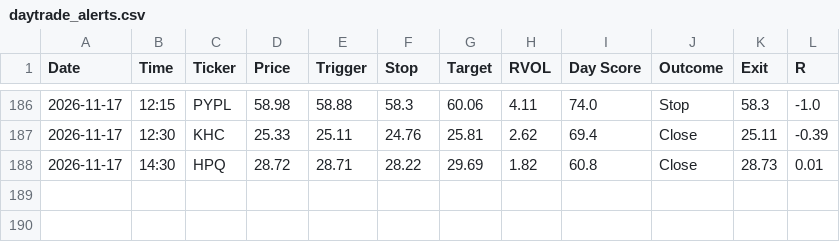
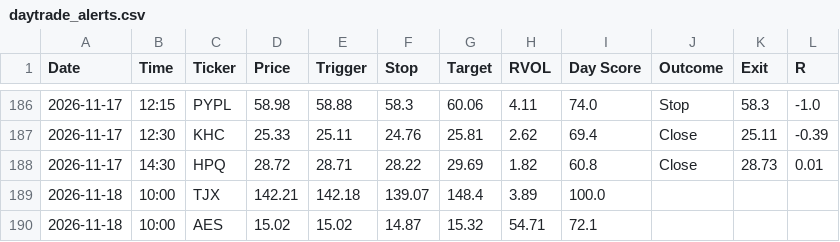
Before and after one commit to wolfmanex/trading-dashboard, a CSV file: daytrade_alerts.csv, drawn as a sheet; only a part is shown, gaps mark what is left out; the diff names each change by its address in the sheet, - before the commit and + after, or states it on an @@ line.

```diff
--- a/daytrade_alerts.csv
+++ b/daytrade_alerts.csv
+row 189: 2026-11-18 | 10:00 | TJX | 142.21 | 142.18 | 139.07 | 148.4 | 3.89 | 100.0
+row 190: 2026-11-18 | 10:00 | AES | 15.02 | 15.02 | 14.87 | 15.32 | 54.71 | 72.1
```
